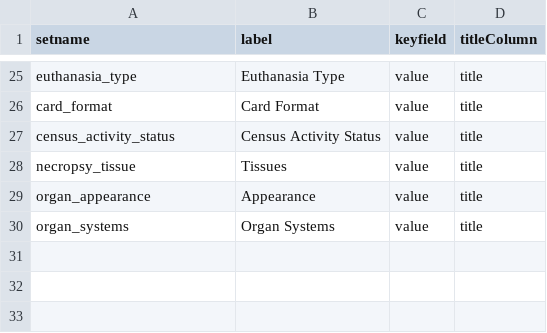
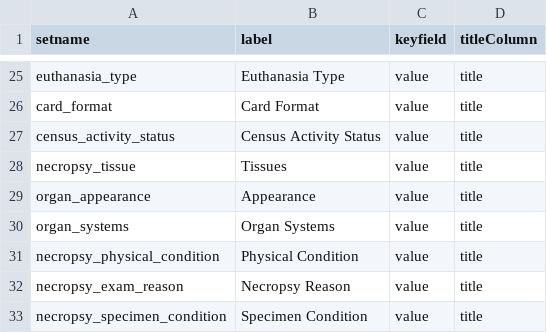
Before and after one commit to LabKey/nircEHRModules, a TSV file: nirc_ehr/resources/data/lookup_sets.tsv, drawn as a sheet; only a part is shown, gaps mark what is left out.

Commit message:
Necropsy column name updates. Add lookups

```diff
--- a/nirc_ehr/resources/data/lookup_sets.tsv
+++ b/nirc_ehr/resources/data/lookup_sets.tsv
@@ -30 +30,4 @@ organ_appearance	Appearance	value	title
 organ_systems	Organ Systems	value	title
+necropsy_physical_condition	Physical Condition	value	title
+necropsy_exam_reason	Necropsy Reason	value	title
+necropsy_specimen_condition	Specimen Condition	value	title
```
Also changed, not shown: nirc_ehr/resources/data/lookupsManifest.tsv, 6 other files.
